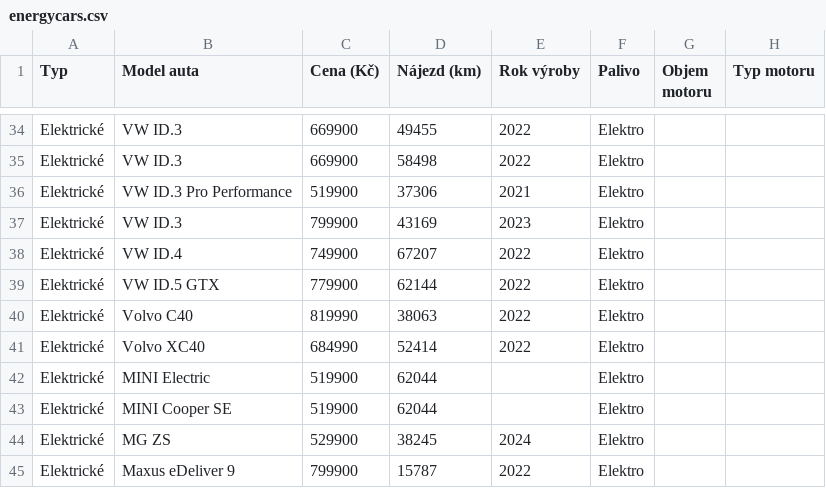
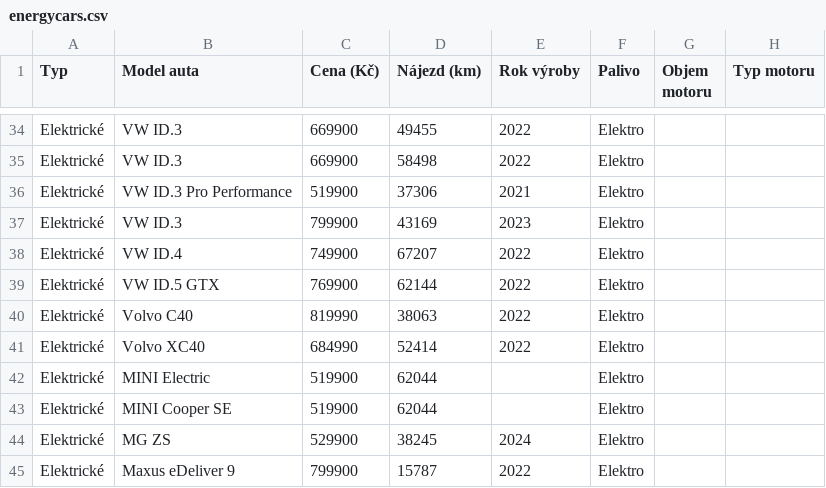
Before and after one commit to meridius/car-compare, a CSV file: scrapers/data/scrapes/energycars.csv, drawn as a sheet; only a part is shown, gaps mark what is left out; the diff names each change by its address in the sheet, - before the commit and + after, or states it on an @@ line.

```diff
--- a/scrapers/data/scrapes/energycars.csv
+++ b/scrapers/data/scrapes/energycars.csv
-C39 (Cena (Kč)): 779900
+C39 (Cena (Kč)): 769900
```
Also changed, not shown: scrapers/data/scrapes/autodraft.csv, 3 other files.
